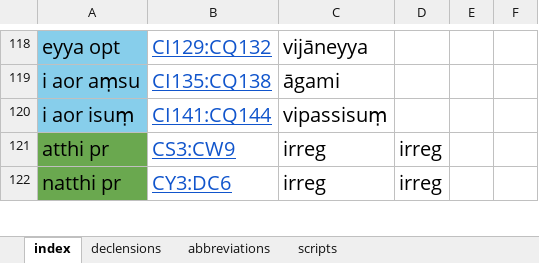
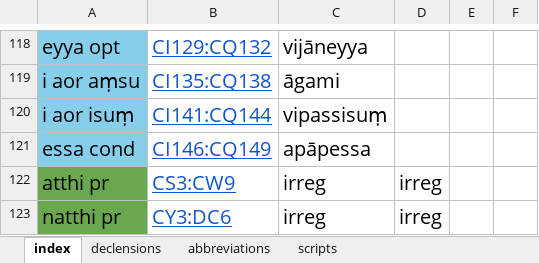
Before and after one commit to digitalpalidictionary/dpd-db, an Excel workbook: inflections/inflection_templates.xlsx, sheet index, drawn as a sheet; only a part is shown, gaps mark what is left out; values as stored, in another font and other column widths than the file's, no borders; the diff names each change by its address in the sheet, - before the commit and + after, or states it on an @@ line.

```diff
--- a/inflections/inflection_templates.xlsx (sheet index)
+++ b/inflections/inflection_templates.xlsx (sheet index)
+row 121: essa cond | CI146:CQ149 | apāpessa
```
Also changed, not shown: sheet declensions, 21 other files.
